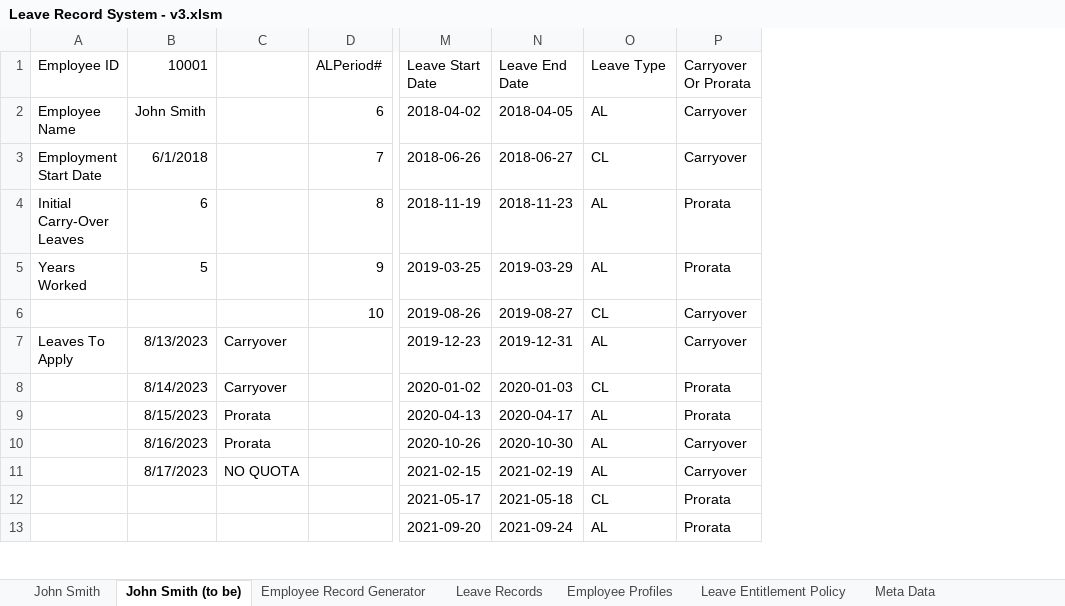
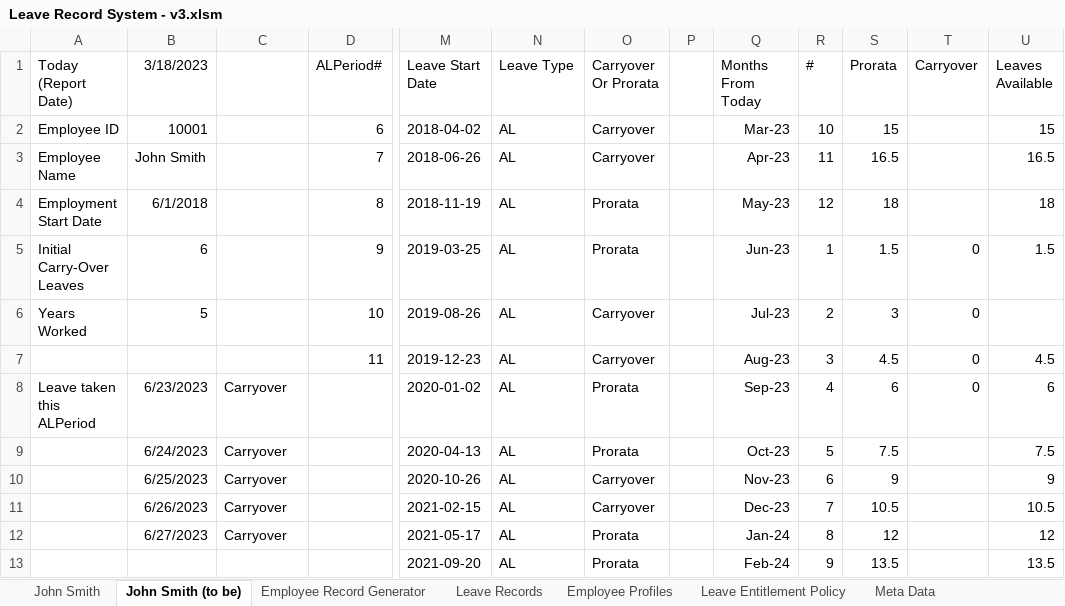
Before and after one commit to isaactinghong/Leave-Record-System, an Excel workbook: Leave Record System - v3.xlsm, sheet John Smith (to be), drawn as a sheet; only a part is shown, gaps mark what is left out; values as stored, in another font and other column widths than the file's, no borders; removed rows and columns are numbered as before the commit, all else as after; rows hold the shown columns only; the diff covers the shown part only; the diff names each change by its address in the sheet, - before the commit and + after, or states it on an @@ line.

Commit message:
changed v3

```diff
--- a/Leave Record System - v3.xlsm (sheet John Smith (to be))
+++ b/Leave Record System - v3.xlsm (sheet John Smith (to be))
-column N (Leave End Date), rows 2-6: 2018-04-05 | 2018-06-27 | 2018-11-23 | 2019-03-29 | 2019-08-27; rows 8-11: 2020-01-03 | 2020-04-17 | 2020-10-30 | 2021-02-19; row 13: 2021-09-24
+column P, empty
+column Q (Months From Today), rows 2-6: Mar-23 | Apr-23 | May-23 | Jun-23 | Jul-23; rows 8-11: Sep-23 | Oct-23 | Nov-23 | Dec-23; row 13: Feb-24
+column R (#), rows 2-6: 10 | 11 | 12 | 1 | 2; rows 8-11: 4 | 5 | 6 | 7; row 13: 9
+column S (Prorata), rows 2-6: 15 | 16.5 | 18 | 1.5 | 3; rows 8-11: 6 | 7.5 | 9 | 10.5; row 13: 13.5
+column T (Carryover), rows 5-6: 0 | 0; row 8: 0
+column U (Leaves Available), rows 2-5: 15 | 16.5 | 18 | 1.5; rows 8-11: 6 | 7.5 | 9 | 10.5; row 13: 13.5
-A1: Employee ID
+A1: Today (Report Date)
-B1: 10001
+B1: 3/18/2023
-A2 (Today (Report Date)): Employee Name
+A2 (Today (Report Date)): Employee ID
-B2 (3/18/2023): John Smith
+B2 (3/18/2023): 10001
-A3 (Today (Report Date)): Employment Start Date
+A3 (Today (Report Date)): Employee Name
-B3 (3/18/2023): 6/1/2018
+B3 (3/18/2023): John Smith
-N3 (Leave Type): CL
+N3 (Leave Type): AL
-A4 (Today (Report Date)): Initial Carry-Over Leaves
+A4 (Today (Report Date)): Employment Start Date
-B4 (3/18/2023): 6
+B4 (3/18/2023): 6/1/2018
-A5 (Today (Report Date)): Years Worked
+A5 (Today (Report Date)): Initial Carry-Over Leaves
-B5 (3/18/2023): 5
+B5 (3/18/2023): 6
-A6 (Today (Report Date)): (empty)
+A6 (Today (Report Date)): Years Worked
-B6 (3/18/2023): (empty)
+B6 (3/18/2023): 5
-N6 (Leave Type): CL
+N6 (Leave Type): AL
-row 7: Leaves To Apply | 8/13/2023 | Carryover |  | 2019-12-23 | 2019-12-31 | AL | Carryover
+row 7:  |  |  | 11 | 2019-12-23 | AL | Carryover |  | Aug-23 | 3 | 4.5 | 0 | 4.5
-A8 (Today (Report Date)): (empty)
+A8 (Today (Report Date)): Leave taken this ALPeriod
-B8 (3/18/2023): 8/14/2023
+B8 (3/18/2023): 6/23/2023
-N8 (Leave Type): CL
+N8 (Leave Type): AL
-B9 (3/18/2023): 8/15/2023
+B9 (3/18/2023): 6/24/2023
-C9:C10: Prorata
+C9:C10: Carryover
-B10 (3/18/2023): 8/16/2023
+B10 (3/18/2023): 6/25/2023
-B11 (3/18/2023): 8/17/2023
+B11 (3/18/2023): 6/26/2023
-C11: NO QUOTA
+C11: Carryover
-row 12:  |  |  |  | 2021-05-17 | 2021-05-18 | CL | Prorata
+row 12:  | 6/27/2023 | Carryover |  | 2021-05-17 | AL | Prorata |  | Jan-24 | 8 | 12 |  | 12
```
Also changed, not shown: 3 added rows, 12 removed rows and 11 edited cells elsewhere in this sheet, sheet Leave Records, charts or pictures.
